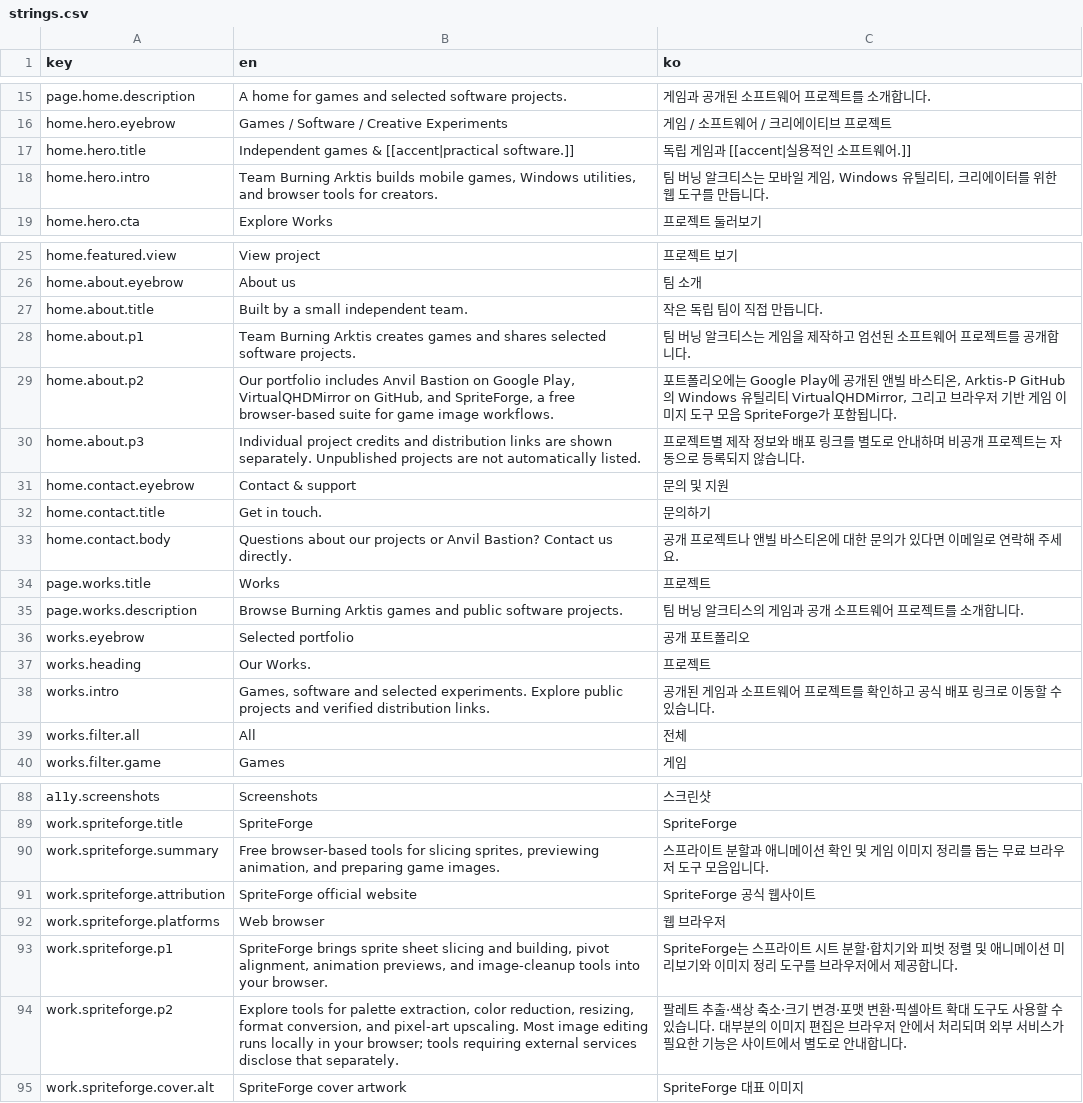
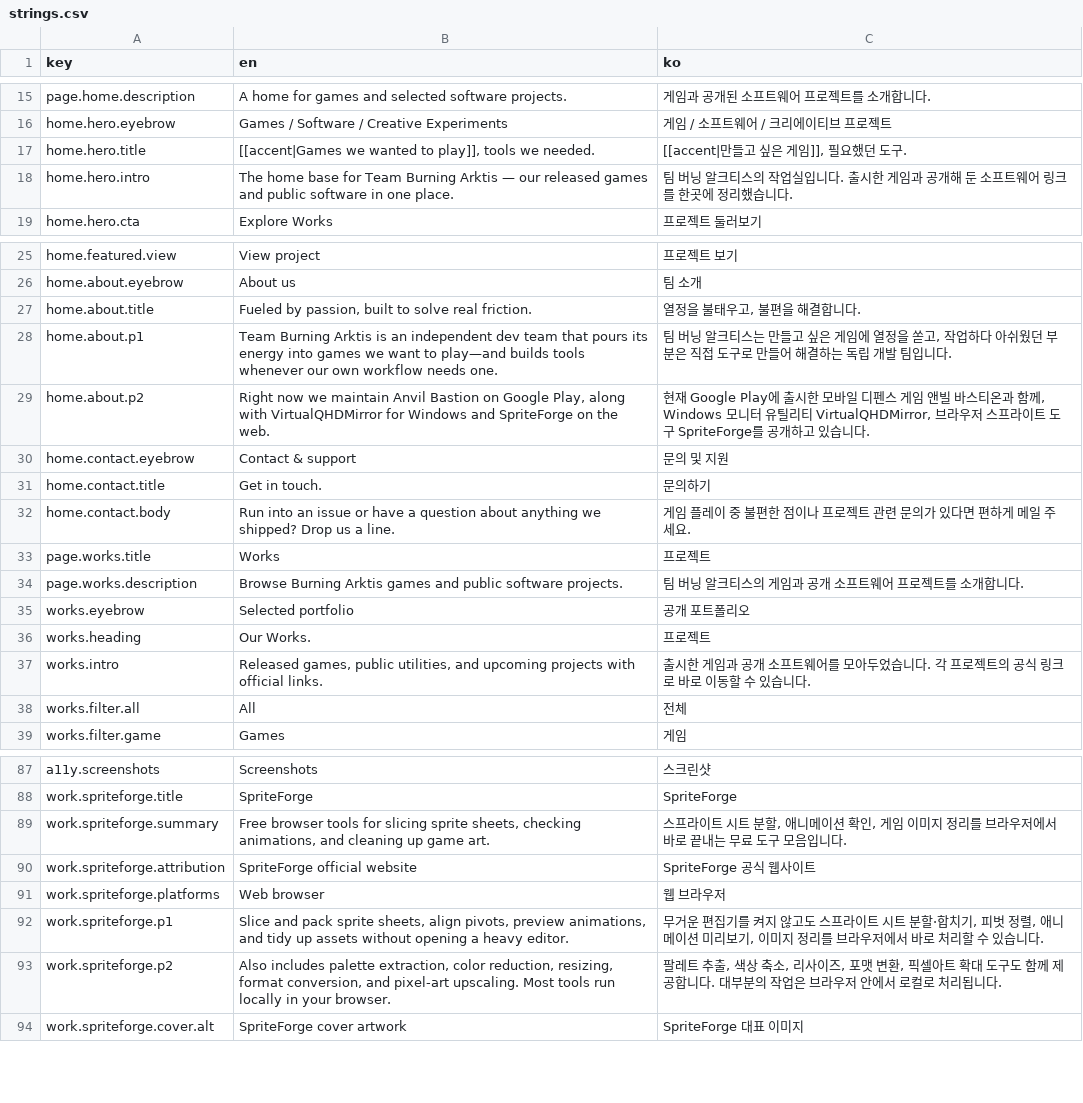
Before and after one commit to Arktis-P/Arktis-P.github.io, a CSV file: content/i18n/strings.csv, drawn as a sheet; only a part is shown, gaps mark what is left out; the diff covers the shown part only.

Commit message:
🪐📝 content(site): rewrite EN/KO copy in natural indie studio voice

```diff
--- a/content/i18n/strings.csv
+++ b/content/i18n/strings.csv
@@ -16,4 +16,4 @@ page.home.description,A home for games and selected software projects.,게임과
 home.hero.eyebrow,Games / Software / Creative Experiments,게임 / 소프트웨어 / 크리에이티브 프로젝트
-home.hero.title,Independent games & [[accent|practical software.]],독립 게임과 [[accent|실용적인 소프트웨어.]]
-home.hero.intro,"Team Burning Arktis builds mobile games, Windows utilities, and browser tools for creators.","팀 버닝 알크티스는 모바일 게임, Windows 유틸리티, 크리에이터를 위한 웹 도구를 만듭니다."
+home.hero.title,"[[accent|Games we wanted to play]], tools we needed.","[[accent|만들고 싶은 게임]], 필요했던 도구."
+home.hero.intro,The home base for Team Burning Arktis — our released games and public software in one place.,팀 버닝 알크티스의 작업실입니다. 출시한 게임과 공개해 둔 소프트웨어 링크를 한곳에 정리했습니다.
 home.hero.cta,Explore Works,프로젝트 둘러보기
@@ -26,9 +26,8 @@ home.featured.view,View project,프로젝트 보기
 home.about.eyebrow,About us,팀 소개
-home.about.title,Built by a small independent team.,작은 독립 팀이 직접 만듭니다.
-home.about.p1,Team Burning Arktis creates games and shares selected software projects.,팀 버닝 알크티스는 게임을 제작하고 엄선된 소프트웨어 프로젝트를 공개합니다.
-home.about.p2,"Our portfolio includes Anvil Bastion on Google Play, VirtualQHDMirror on GitHub, and SpriteForge, a free browser-based suite for game image workflows.","포트폴리오에는 Google Play에 공개된 앤빌 바스티온, Arktis-P GitHub의 Windows 유틸리티 VirtualQHDMirror, 그리고 브라우저 기반 게임 이미지 도구 모음 SpriteForge가 포함됩니다."
-home.about.p3,Individual project credits and distribution links are shown separately. Unpublished projects are not automatically listed.,프로젝트별 제작 정보와 배포 링크를 별도로 안내하며 비공개 프로젝트는 자동으로 등록되지 않습니다.
+home.about.title,"Fueled by passion, built to solve real friction.","열정을 불태우고, 불편을 해결합니다."
+home.about.p1,Team Burning Arktis is an independent dev team that pours its energy into games we want to play—and builds tools whenever our own workflow needs one.,"팀 버닝 알크티스는 만들고 싶은 게임에 열정을 쏟고, 작업하다 아쉬웠던 부분은 직접 도구로 만들어 해결하는 독립 개발 팀입니다."
+home.about.p2,"Right now we maintain Anvil Bastion on Google Play, along with VirtualQHDMirror for Windows and SpriteForge on the web.","현재 Google Play에 출시한 모바일 디펜스 게임 앤빌 바스티온과 함께, Windows 모니터 유틸리티 VirtualQHDMirror, 브라우저 스프라이트 도구 SpriteForge를 공개하고 있습니다."
 home.contact.eyebrow,Contact & support,문의 및 지원
 home.contact.title,Get in touch.,문의하기
-home.contact.body,Questions about our projects or Anvil Bastion? Contact us directly.,공개 프로젝트나 앤빌 바스티온에 대한 문의가 있다면 이메일로 연락해 주세요.
+home.contact.body,Run into an issue or have a question about anything we shipped? Drop us a line.,게임 플레이 중 불편한 점이나 프로젝트 관련 문의가 있다면 편하게 메일 주세요.
 page.works.title,Works,프로젝트
@@ -37,3 +36,3 @@ works.eyebrow,Selected portfolio,공개 포트폴리오
 works.heading,Our Works.,프로젝트
-works.intro,"Games, software and selected experiments. Explore public projects and verified distribution links.",공개된 게임과 소프트웨어 프로젝트를 확인하고 공식 배포 링크로 이동할 수 있습니다.
+works.intro,"Released games, public utilities, and upcoming projects with official links.",출시한 게임과 공개 소프트웨어를 모아두었습니다. 각 프로젝트의 공식 링크로 바로 이동할 수 있습니다.
 works.filter.all,All,전체
@@ -89,7 +88,7 @@ a11y.screenshots,Screenshots,스크린샷
 work.spriteforge.title,SpriteForge,SpriteForge
-work.spriteforge.summary,"Free browser-based tools for slicing sprites, previewing animation, and preparing game images.",스프라이트 분할과 애니메이션 확인 및 게임 이미지 정리를 돕는 무료 브라우저 도구 모음입니다.
+work.spriteforge.summary,"Free browser tools for slicing sprite sheets, checking animations, and cleaning up game art.","스프라이트 시트 분할, 애니메이션 확인, 게임 이미지 정리를 브라우저에서 바로 끝내는 무료 도구 모음입니다."
 work.spriteforge.attribution,SpriteForge official website,SpriteForge 공식 웹사이트
 work.spriteforge.platforms,Web browser,웹 브라우저
-work.spriteforge.p1,"SpriteForge brings sprite sheet slicing and building, pivot alignment, animation previews, and image-cleanup tools into your browser.",SpriteForge는 스프라이트 시트 분할·합치기와 피벗 정렬 및 애니메이션 미리보기와 이미지 정리 도구를 브라우저에서 제공합니다.
-work.spriteforge.p2,"Explore tools for palette extraction, color reduction, resizing, format conversion, and pixel-art upscaling. Most image editing runs locally in your browser; tools requiring external services disclose that separately.",팔레트 추출·색상 축소·크기 변경·포맷 변환·픽셀아트 확대 도구도 사용할 수 있습니다. 대부분의 이미지 편집은 브라우저 안에서 처리되며 외부 서비스가 필요한 기능은 사이트에서 별도로 안내합니다.
+work.spriteforge.p1,"Slice and pack sprite sheets, align pivots, preview animations, and tidy up assets without opening a heavy editor.","무거운 편집기를 켜지 않고도 스프라이트 시트 분할·합치기, 피벗 정렬, 애니메이션 미리보기, 이미지 정리를 브라우저에서 바로 처리할 수 있습니다."
+work.spriteforge.p2,"Also includes palette extraction, color reduction, resizing, format conversion, and pixel-art upscaling. Most tools run locally in your browser.","팔레트 추출, 색상 축소, 리사이즈, 포맷 변환, 픽셀아트 확대 도구도 함께 제공합니다. 대부분의 작업은 브라우저 안에서 로컬로 처리됩니다."
 work.spriteforge.cover.alt,SpriteForge cover artwork,SpriteForge 대표 이미지
```
Also changed, not shown: 12 edited cells elsewhere in this file, 1 other file.
